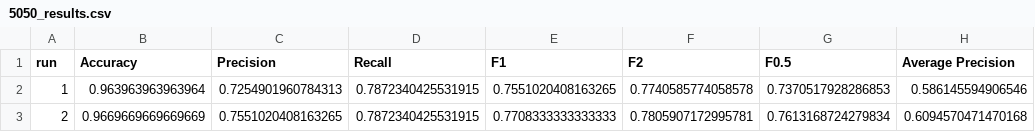
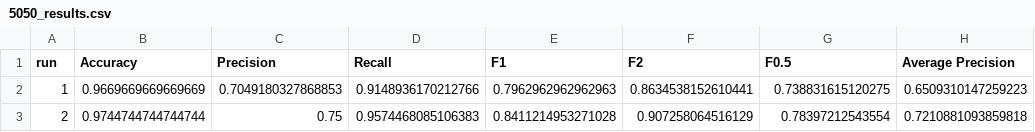
Before and after one commit to RELabUU/LCDTrace, a CSV file: results/2. Non-Normalised Results/light_gbm/5050_results.csv, drawn as a sheet.

```diff
--- a/results/2. Non-Normalised Results/light_gbm/5050_results.csv
+++ b/results/2. Non-Normalised Results/light_gbm/5050_results.csv
@@ -1,3 +1,3 @@
 run,Accuracy,Precision,Recall,F1,F2,F0.5,Average Precision
-1,0.963963963963964,0.7254901960784313,0.7872340425531915,0.7551020408163265,0.7740585774058578,0.7370517928286853,0.586145594906546
-2,0.9669669669669669,0.7551020408163265,0.7872340425531915,0.7708333333333333,0.7805907172995781,0.7613168724279834,0.6094570471470168
+1,0.9669669669669669,0.7049180327868853,0.9148936170212766,0.7962962962962963,0.8634538152610441,0.738831615120275,0.6509310147259223
+2,0.9744744744744744,0.75,0.9574468085106383,0.8411214953271028,0.907258064516129,0.78397212543554,0.7210881093859818
```
Also changed, not shown: results/2. Non-Normalised Results/random_forests/none_results.csv, results/3. Normalised Results/light_gbm/5050_results.csv, 42 other files.
